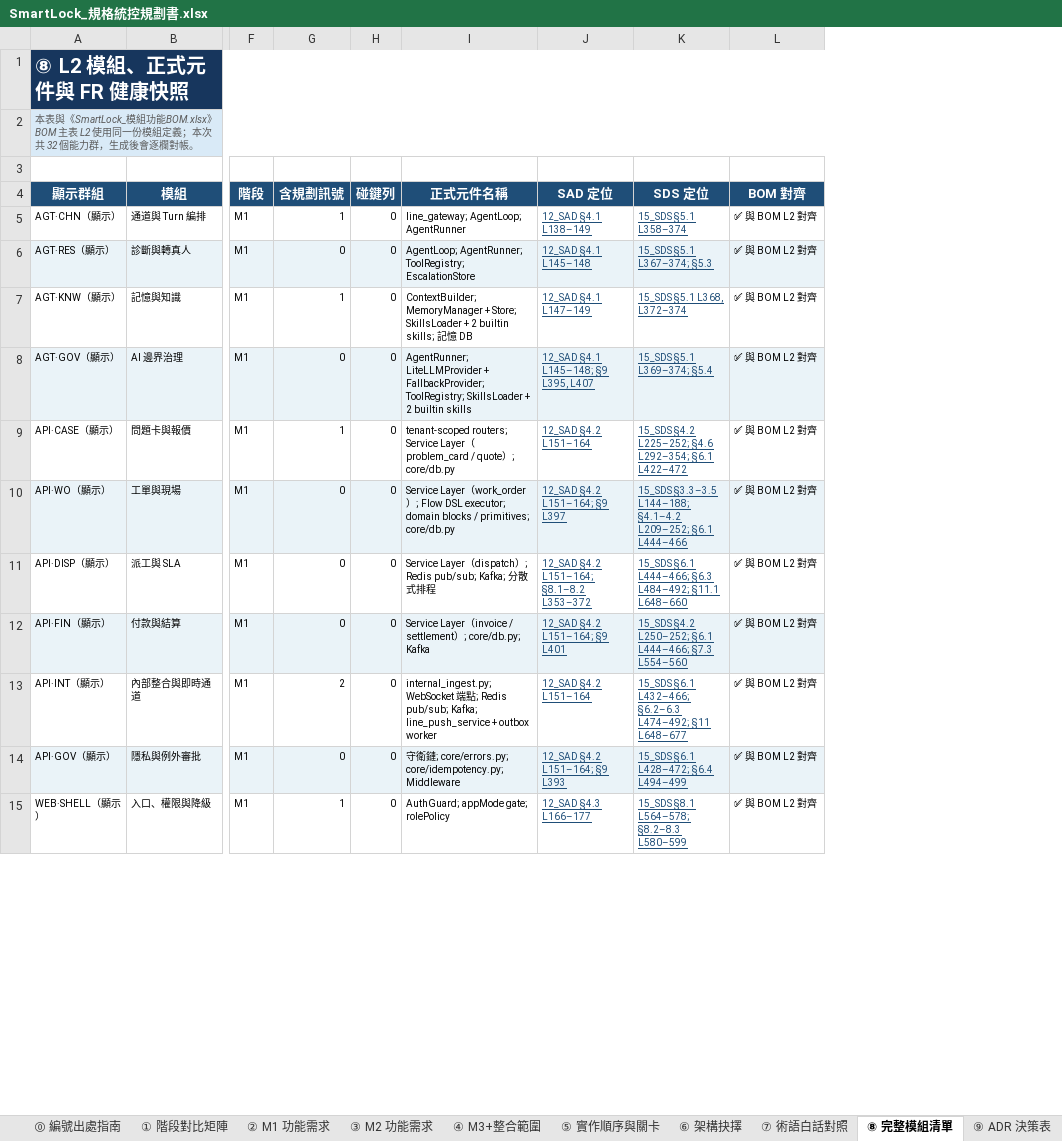
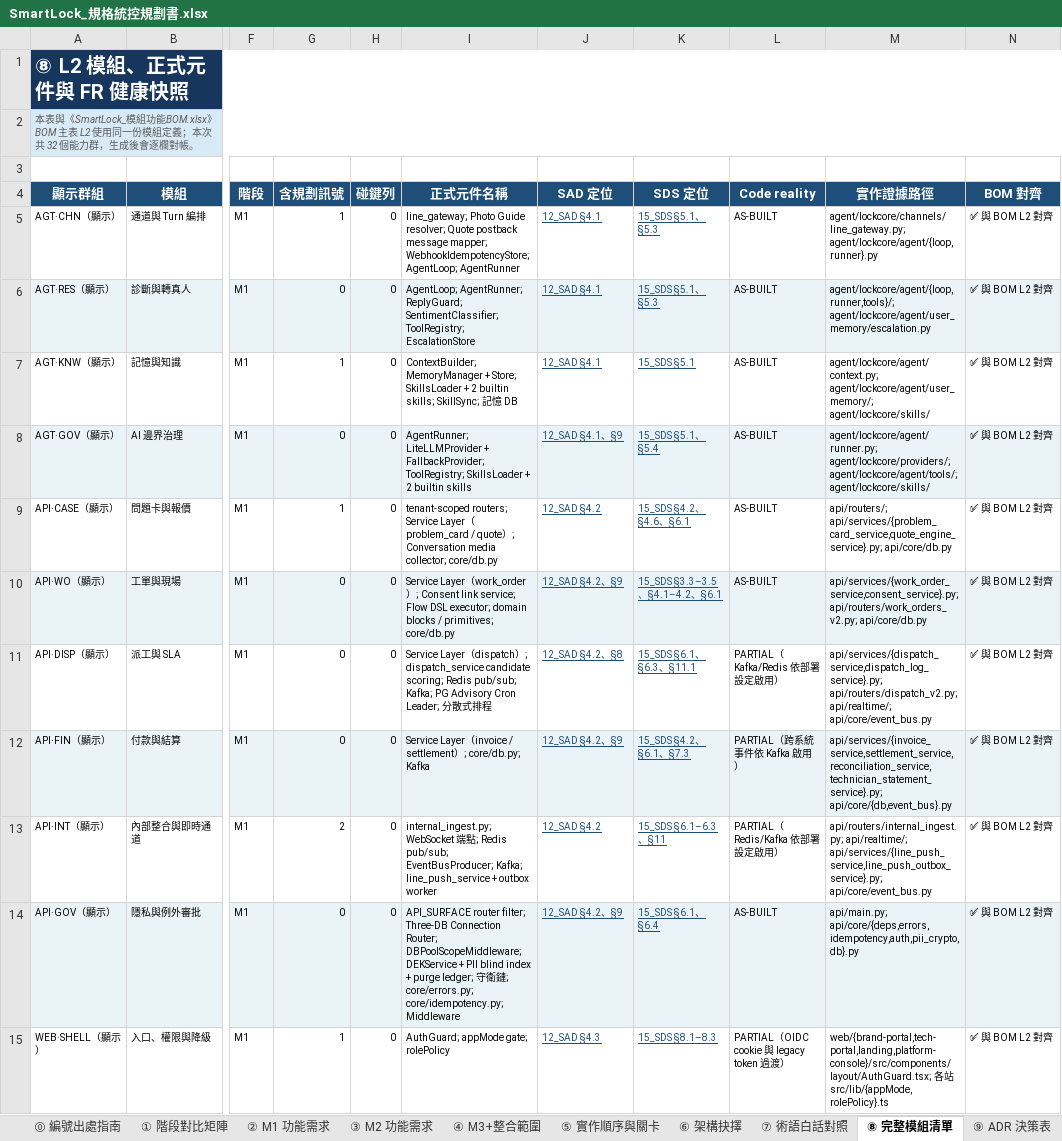
Before and after one commit to sunnyDataScience/Smart-Lock_AI_Support_Service_Dispatch_SaaS_Platform, an Excel workbook: smartlock-docs/enterprise/規格統控整理/SmartLock_規格統控規劃書.xlsx, sheet ⑧ 完整模組清單, drawn as a sheet; only a part is shown, gaps mark what is left out; values as stored, in another font and other column widths than the file's, no borders; conditional formats not drawn; the diff covers the shown part only; the diff names each change by its address in the sheet, - before the commit and + after, or states it on an @@ line.

```diff
--- a/smartlock-docs/enterprise/規格統控整理/SmartLock_規格統控規劃書.xlsx (sheet ⑧ 完整模組清單)
+++ b/smartlock-docs/enterprise/規格統控整理/SmartLock_規格統控規劃書.xlsx (sheet ⑧ 完整模組清單)
+column L (Code reality), rows 5-15: AS-BUILT | AS-BUILT | AS-BUILT | AS-BUILT | AS-BUILT | AS-BUILT | PARTIAL（Kafka/Redis 依部署設定啟用） | PARTIAL（跨系統事件依 Kafka 啟用） | PARTIAL（Redis/Kafka 依部署設定啟用） | AS-BUILT | PARTIAL（OIDC cookie 與 legacy token 過渡）
+column M (實作證據路徑), rows 5-15: agent/lockcore/channels/line_gateway.py; agent/lockcore/agent/{loop,runner}.py | agent/lockcore/agent/{loop,runner,tools}/; agent/lockcore/agent/user_memory/escalation.py | agent/lockcore/agent/context.py; agent/lockcore/agent/user_memory/; agent/lockcore/skills/ | agent/lockcore/agent/runner.py; agent/lockcore/providers/; agent/lockcore/agent/tools/; agent/lockcore/skills/ | api/routers/; api/services/{problem_card_service,quote_engine_service}.py; api/core/db.py | api/services/{work_order_service,consent_service}.py; api/routers/work_orders_v2.py; api/core/db.py | api/services/{dispatch_service,dispatch_log_service}.py; api/routers/dispatch_v2.py; api/realtime/; api/core/event_bus.py | api/services/{invoice_service,settlement_service,reconciliation_service,technician_statement_service}.py; api/core/{db,event_bus}.py | api/routers/internal_ingest.py; api/realtime/; api/services/{line_push_service,line_push_outbox_service}.py; api/core/event_bus.py | api/main.py; api/core/{deps,errors,idempotency,auth,pii_crypto,db}.py | web/{brand-portal,tech-portal,landing,platform-console}/src/components/layout/AuthGuard.tsx; 各站 src/lib/{appMode,rolePolicy}.ts
-I5 (正式元件名稱): line_gateway; AgentLoop; AgentRunner
+I5 (正式元件名稱): line_gateway; Photo Guide resolver; Quote postback message mapper; WebhookIdempotencyStore; AgentLoop; AgentRunner
-J5 (SAD 定位): 12_SAD §4.1 L138–149
+J5 (SAD 定位): 12_SAD §4.1
-K5 (SDS 定位): 15_SDS §5.1 L358–374
+K5 (SDS 定位): 15_SDS §5.1、§5.3
-I6 (正式元件名稱): AgentLoop; AgentRunner; ToolRegistry; EscalationStore
+I6 (正式元件名稱): AgentLoop; AgentRunner; ReplyGuard; SentimentClassifier; ToolRegistry; EscalationStore
-J6 (SAD 定位): 12_SAD §4.1 L145–148
+J6 (SAD 定位): 12_SAD §4.1
-K6 (SDS 定位): 15_SDS §5.1 L367–374; §5.3
+K6 (SDS 定位): 15_SDS §5.1、§5.3
-I7 (正式元件名稱): …builtin skills; 記憶…
+I7 (正式元件名稱): …builtin skills; SkillSync; 記憶…
-J7 (SAD 定位): 12_SAD §4.1 L147–149
+J7 (SAD 定位): 12_SAD §4.1
-K7 (SDS 定位): 15_SDS §5.1 L368, L372–374
+K7 (SDS 定位): 15_SDS §5.1
-J8 (SAD 定位): 12_SAD §4.1 L145–148; §9 L395, L407
+J8 (SAD 定位): 12_SAD §4.1、§9
-K8 (SDS 定位): 15_SDS §5.1 L369–374; §5.4
+K8 (SDS 定位): 15_SDS §5.1、§5.4
-I9 (正式元件名稱): …）; core/db.py
+I9 (正式元件名稱): …）; Conversation media collector; core/db.py
-J9 (SAD 定位): 12_SAD §4.2 L151–164
+J9 (SAD 定位): 12_SAD §4.2
-K9 (SDS 定位): 15_SDS §4.2 L225–252; §4.6 L292–354; §6.1 L422–472
+K9 (SDS 定位): 15_SDS §4.2、§4.6、§6.1
-I10 (正式元件名稱): …）; Flow DSL…
+I10 (正式元件名稱): …）; Consent link service; Flow DSL…
-J10 (SAD 定位): 12_SAD §4.2 L151–164; §9 L397
+J10 (SAD 定位): 12_SAD §4.2、§9
-K10 (SDS 定位): 15_SDS §3.3–3.5 L144–188; §4.1–4.2 L209–252; §6.1 L444–466
+K10 (SDS 定位): 15_SDS §3.3–3.5、§4.1–4.2、§6.1
-I11 (正式元件名稱): …）; Redis pub/sub; Kafka; 分散…
+I11 (正式元件名稱): …）; dispatch_service candidate scoring; Redis pub/sub; Kafka; PG Advisory Cron Leader; 分散…
-J11 (SAD 定位): 12_SAD §4.2 L151–164; §8.1–8.2 L353–372
+J11 (SAD 定位): 12_SAD §4.2、§8
-K11 (SDS 定位): 15_SDS §6.1 L444–466; §6.3 L484–492; §11.1 L648–660
+K11 (SDS 定位): 15_SDS §6.1、§6.3、§11.1
-J12 (SAD 定位): 12_SAD §4.2 L151–164; §9 L401
+J12 (SAD 定位): 12_SAD §4.2、§9
-K12 (SDS 定位): 15_SDS §4.2 L250–252; §6.1 L444–466; §7.3 L554–560
+K12 (SDS 定位): 15_SDS §4.2、§6.1、§7.3
-I13 (正式元件名稱): …Redis pub/sub; Kafka; line_push_service…
+I13 (正式元件名稱): …Redis pub/sub; EventBusProducer; Kafka; line_push_service…
-J13 (SAD 定位): 12_SAD §4.2 L151–164
+J13 (SAD 定位): 12_SAD §4.2
-K13 (SDS 定位): 15_SDS §6.1 L432–466; §6.2–6.3 L474–492; §11 L648–677
+K13 (SDS 定位): 15_SDS §6.1–6.3、§11
-I14 (正式元件名稱): 守衛…
+I14 (正式元件名稱): API_SURFACE router filter; Three-DB Connection Router; DBPoolScopeMiddleware; DEKService + PII blind index + purge ledger; 守衛…
-J14 (SAD 定位): 12_SAD §4.2 L151–164; §9 L393
+J14 (SAD 定位): 12_SAD §4.2、§9
-K14 (SDS 定位): 15_SDS §6.1 L428–472; §6.4 L494–499
+K14 (SDS 定位): 15_SDS §6.1、§6.4
-J15 (SAD 定位): 12_SAD §4.3 L166–177
+J15 (SAD 定位): 12_SAD §4.3
-K15 (SDS 定位): 15_SDS §8.1 L564–578; §8.2–8.3 L580–599
+K15 (SDS 定位): 15_SDS §8.1–8.3
```
Also changed, not shown: 54 edited cells elsewhere in this sheet, sheet 元件標籤字典, sheet ⑩ 契約與追溯風險, sheet ② M1 功能需求, sheet ⑤ 實作順序與關卡, sheet ⑨ ADR 決策表, sheet 封面·文件管制, smartlock-docs/enterprise/規格統控整理/SmartLock_整合測試計畫.xlsx, smartlock-docs/enterprise/規格統控整理/SmartLock_業務邏輯驗收控制表.xlsx, 13 other files.
